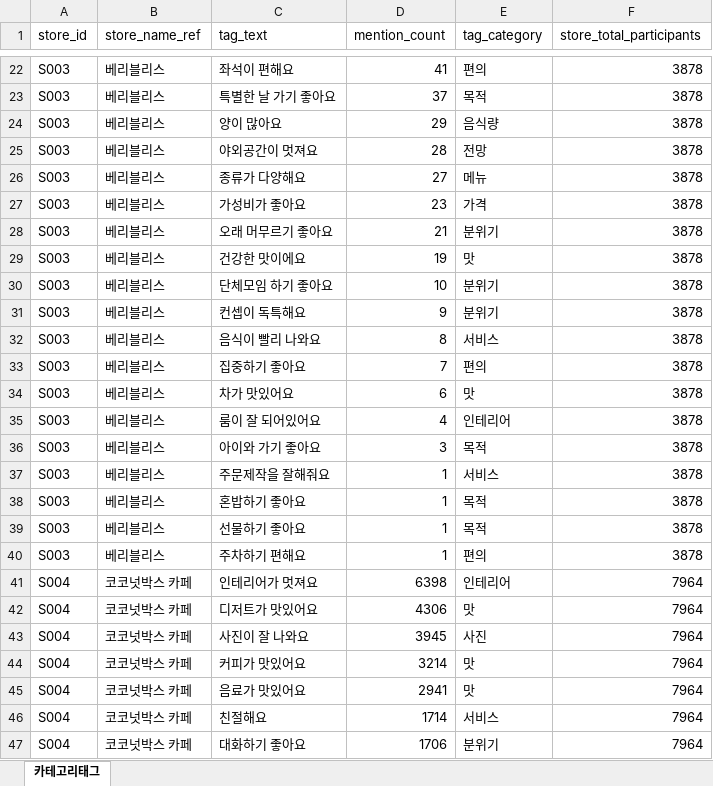
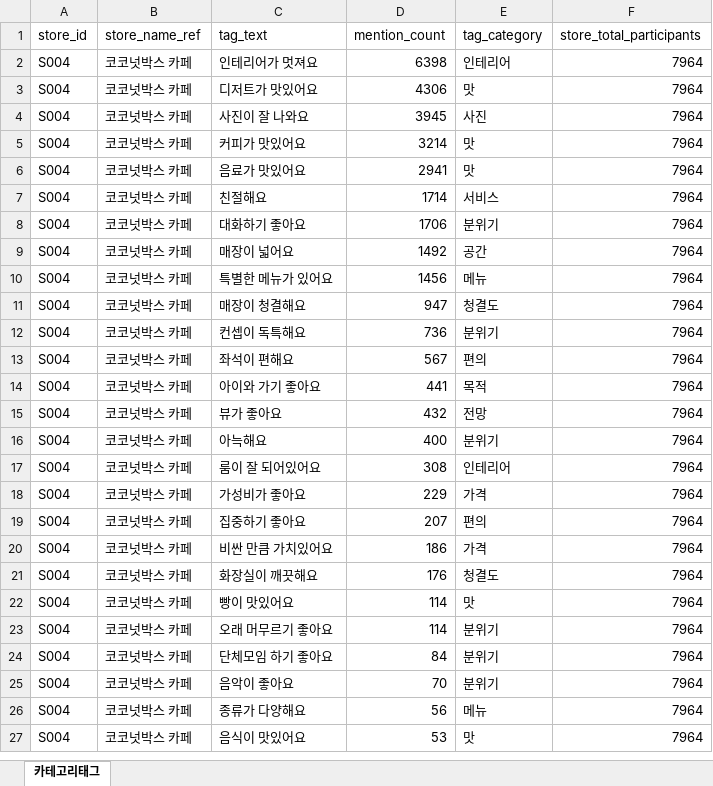
Before and after one commit to Antonny-lee/cafe_marketing, an Excel workbook: Web crawling/Review/Review_category.xlsx, sheet 카테고리태그, drawn as a sheet; only a part is shown, gaps mark what is left out; the shorter side is filled out with more unchanged rows; values as stored, in another font and other column widths than the file's, no borders; removed rows and columns are numbered as before the commit, all else as after; the diff covers the shown part only; the diff names each change by its address in the sheet, - before the commit and + after, or states it on an @@ line.

```diff
--- a/Web crawling/Review/Review_category.xlsx (sheet 카테고리태그)
+++ b/Web crawling/Review/Review_category.xlsx (sheet 카테고리태그)
-row 22: S003 | 베리블리스 | 좌석이 편해요 | 41 | 편의 | 3878
-row 23: S003 | 베리블리스 | 특별한 날 가기 좋아요 | 37 | 목적 | 3878
-row 24: S003 | 베리블리스 | 양이 많아요 | 29 | 음식량 | 3878
-row 25: S003 | 베리블리스 | 야외공간이 멋져요 | 28 | 전망 | 3878
-row 26: S003 | 베리블리스 | 종류가 다양해요 | 27 | 메뉴 | 3878
-row 27: S003 | 베리블리스 | 가성비가 좋아요 | 23 | 가격 | 3878
-row 28: S003 | 베리블리스 | 오래 머무르기 좋아요 | 21 | 분위기 | 3878
-row 29: S003 | 베리블리스 | 건강한 맛이에요 | 19 | 맛 | 3878
-row 30: S003 | 베리블리스 | 단체모임 하기 좋아요 | 10 | 분위기 | 3878
-row 31: S003 | 베리블리스 | 컨셉이 독특해요 | 9 | 분위기 | 3878
-row 32: S003 | 베리블리스 | 음식이 빨리 나와요 | 8 | 서비스 | 3878
-row 33: S003 | 베리블리스 | 집중하기 좋아요 | 7 | 편의 | 3878
-row 34: S003 | 베리블리스 | 차가 맛있어요 | 6 | 맛 | 3878
-row 35: S003 | 베리블리스 | 룸이 잘 되어있어요 | 4 | 인테리어 | 3878
-row 36: S003 | 베리블리스 | 아이와 가기 좋아요 | 3 | 목적 | 3878
-row 37: S003 | 베리블리스 | 주문제작을 잘해줘요 | 1 | 서비스 | 3878
-row 38: S003 | 베리블리스 | 혼밥하기 좋아요 | 1 | 목적 | 3878
-row 39: S003 | 베리블리스 | 선물하기 좋아요 | 1 | 목적 | 3878
-row 40: S003 | 베리블리스 | 주차하기 편해요 | 1 | 편의 | 3878
```
Also changed, not shown: 57 added rows, 38 removed rows, 25 moved rows and 46 edited cells elsewhere in this sheet, 38 other files.
